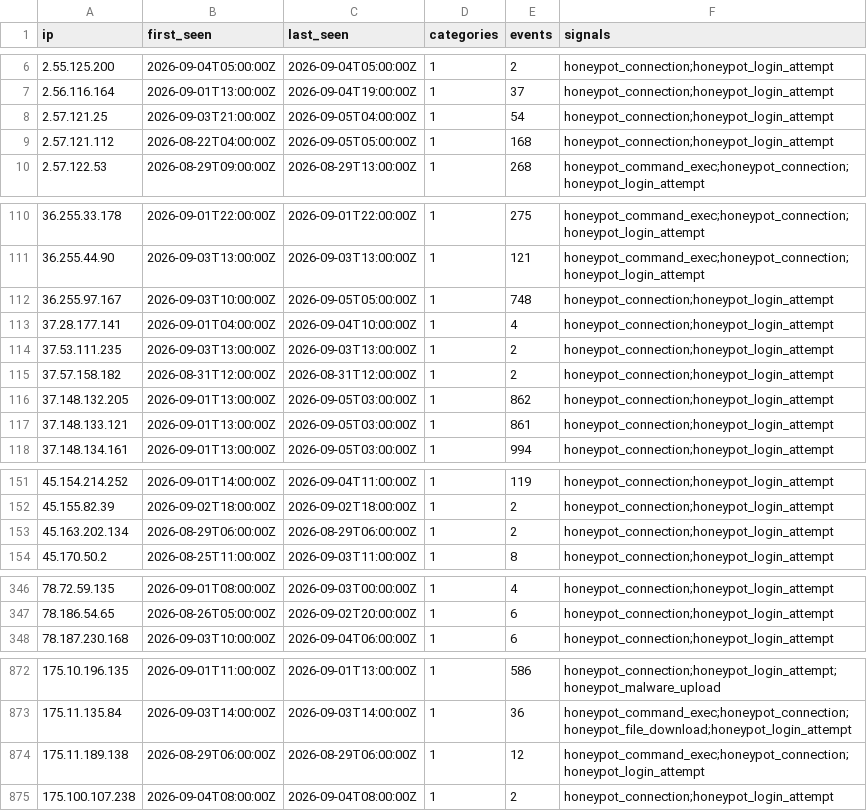
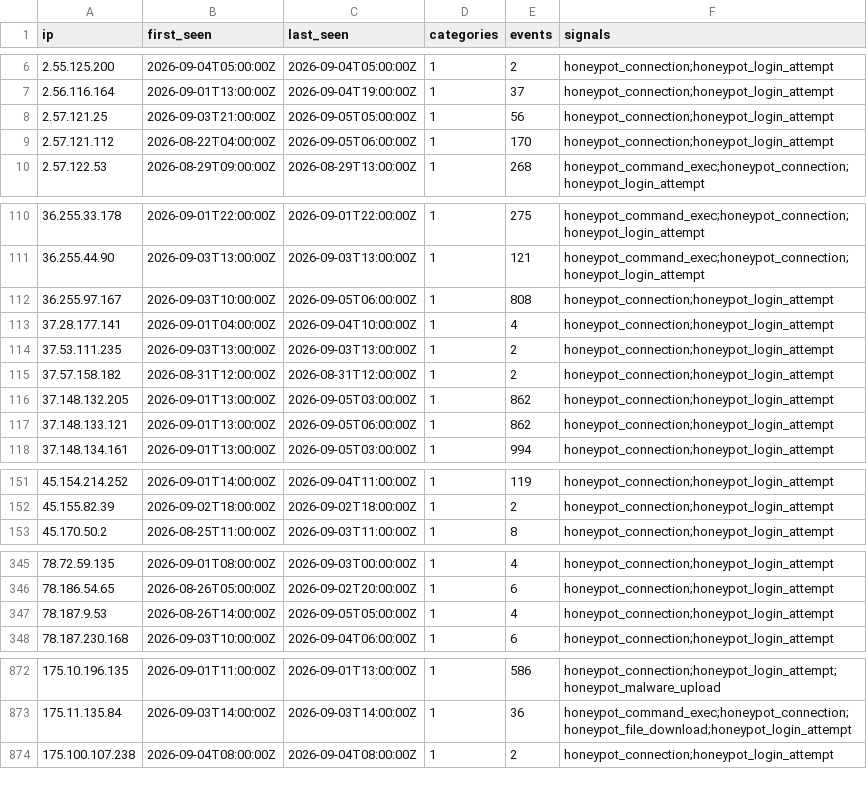
Before and after one commit to brandontroidl/blocklist, a CSV file: retention/all-7d.csv, drawn as a sheet; only a part is shown, gaps mark what is left out; the diff covers the shown part only.

```diff
--- a/retention/all-7d.csv
+++ b/retention/all-7d.csv
@@ -7,4 +7,4 @@ ip,first_seen,last_seen,categories,events,signals
 2.56.116.164,2026-09-01T13:00:00Z,2026-09-04T19:00:00Z,1,37,honeypot_connection;honeypot_login_attempt
-2.57.121.25,2026-09-03T21:00:00Z,2026-09-05T04:00:00Z,1,54,honeypot_connection;honeypot_login_attempt
-2.57.121.112,2026-08-22T04:00:00Z,2026-09-05T05:00:00Z,1,168,honeypot_connection;honeypot_login_attempt
+2.57.121.25,2026-09-03T21:00:00Z,2026-09-05T05:00:00Z,1,56,honeypot_connection;honeypot_login_attempt
+2.57.121.112,2026-08-22T04:00:00Z,2026-09-05T06:00:00Z,1,170,honeypot_connection;honeypot_login_attempt
 2.57.122.53,2026-08-29T09:00:00Z,2026-08-29T13:00:00Z,1,268,honeypot_command_exec;honeypot_connection;honeypot_login_attempt
@@ -111,3 +111,3 @@ ip,first_seen,last_seen,categories,events,signals
 36.255.44.90,2026-09-03T13:00:00Z,2026-09-03T13:00:00Z,1,121,honeypot_command_exec;honeypot_connection;honeypot_login_attempt
-36.255.97.167,2026-09-03T10:00:00Z,2026-09-05T05:00:00Z,1,748,honeypot_connection;honeypot_login_attempt
+36.255.97.167,2026-09-03T10:00:00Z,2026-09-05T06:00:00Z,1,808,honeypot_connection;honeypot_login_attempt
 37.28.177.141,2026-09-01T04:00:00Z,2026-09-04T10:00:00Z,1,4,honeypot_connection;honeypot_login_attempt
@@ -116,3 +116,3 @@ ip,first_seen,last_seen,categories,events,signals
 37.148.132.205,2026-09-01T13:00:00Z,2026-09-05T03:00:00Z,1,862,honeypot_connection;honeypot_login_attempt
-37.148.133.121,2026-09-01T13:00:00Z,2026-09-05T03:00:00Z,1,861,honeypot_connection;honeypot_login_attempt
+37.148.133.121,2026-09-01T13:00:00Z,2026-09-05T06:00:00Z,1,862,honeypot_connection;honeypot_login_attempt
 37.148.134.161,2026-09-01T13:00:00Z,2026-09-05T03:00:00Z,1,994,honeypot_connection;honeypot_login_attempt
@@ -152,3 +152,2 @@ ip,first_seen,last_seen,categories,events,signals
 45.155.82.39,2026-09-02T18:00:00Z,2026-09-02T18:00:00Z,1,2,honeypot_connection;honeypot_login_attempt
-45.163.202.134,2026-08-29T06:00:00Z,2026-08-29T06:00:00Z,1,2,honeypot_connection;honeypot_login_attempt
 45.170.50.2,2026-08-25T11:00:00Z,2026-09-03T11:00:00Z,1,8,honeypot_connection;honeypot_login_attempt
@@ -347,2 +346,3 @@ ip,first_seen,last_seen,categories,events,signals
 78.186.54.65,2026-08-26T05:00:00Z,2026-09-02T20:00:00Z,1,6,honeypot_connection;honeypot_login_attempt
+78.187.9.53,2026-08-26T14:00:00Z,2026-09-05T05:00:00Z,1,4,honeypot_connection;honeypot_login_attempt
 78.187.230.168,2026-09-03T10:00:00Z,2026-09-04T06:00:00Z,1,6,honeypot_connection;honeypot_login_attempt
@@ -873,3 +873,2 @@ ip,first_seen,last_seen,categories,events,signals
 175.11.135.84,2026-09-03T14:00:00Z,2026-09-03T14:00:00Z,1,36,honeypot_command_exec;honeypot_connection;honeypot_file_download;honeypot_login_attempt
-175.11.189.138,2026-08-29T06:00:00Z,2026-08-29T06:00:00Z,1,12,honeypot_command_exec;honeypot_connection;honeypot_login_attempt
 175.100.107.238,2026-09-04T08:00:00Z,2026-09-04T08:00:00Z,1,2,honeypot_connection;honeypot_login_attempt
```
Also changed, not shown: 44 edited cells elsewhere in this file, retention/all-24h.csv, retention/all-30d.csv, 53 other files.
